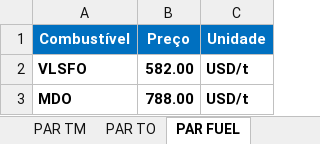
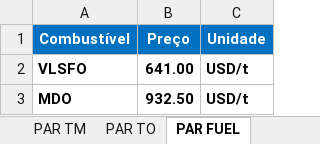
Before and after one commit to enzokgomes/PlanejamentoEstocasticoDeRotas, an Excel workbook: Input/Dados.xlsx, sheet PAR FUEL, drawn as a sheet; values as stored, in another font and other column widths than the file's, no borders; the diff names each change by its address in the sheet, - before the commit and + after, or states it on an @@ line.

```diff
--- a/Input/Dados.xlsx (sheet PAR FUEL)
+++ b/Input/Dados.xlsx (sheet PAR FUEL)
-B2 (Preço): 582.00
+B2 (Preço): 641.00
-B3 (Preço): 788.00
+B3 (Preço): 932.50
```
Also changed, not shown: sheet PAR RF, sheet PAR DP, sheet PAR INTERMODAL, sheet PAR USD, other sheet tabs.
